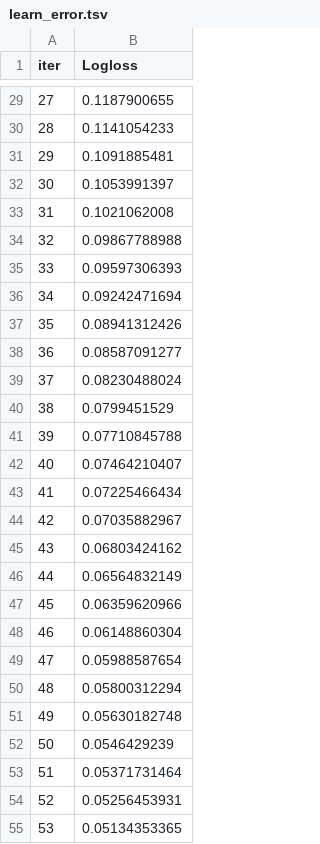
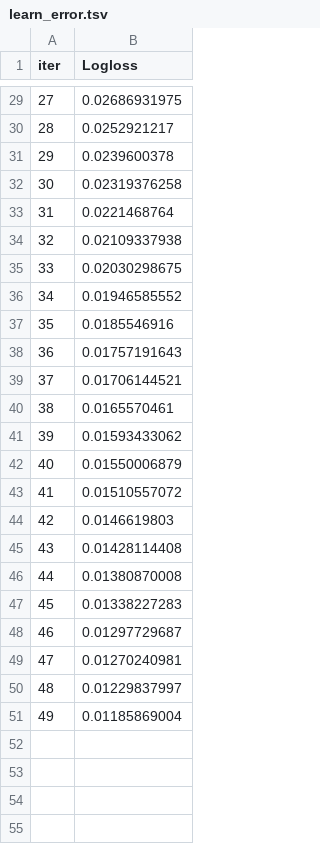
Before and after one commit to mohamed-hamdi/Mini-projet-IML, a TSV file: catboost_info/learn_error.tsv, drawn as a sheet; only a part is shown, gaps mark what is left out; the diff covers the shown part only.

```diff
--- a/catboost_info/learn_error.tsv
+++ b/catboost_info/learn_error.tsv
@@ -29,27 +29,23 @@ iter	Logloss
-27	0.1187900655
-28	0.1141054233
-29	0.1091885481
-30	0.1053991397
-31	0.1021062008
-32	0.09867788988
-33	0.09597306393
-34	0.09242471694
-35	0.08941312426
-36	0.08587091277
-37	0.08230488024
-38	0.0799451529
-39	0.07710845788
-40	0.07464210407
-41	0.07225466434
-42	0.07035882967
-43	0.06803424162
-44	0.06564832149
-45	0.06359620966
-46	0.06148860304
-47	0.05988587654
-48	0.05800312294
-49	0.05630182748
-50	0.0546429239
-51	0.05371731464
-52	0.05256453931
-53	0.05134353365
+27	0.02686931975
+28	0.0252921217
+29	0.0239600378
+30	0.02319376258
+31	0.0221468764
+32	0.02109337938
+33	0.02030298675
+34	0.01946585552
+35	0.0185546916
+36	0.01757191643
+37	0.01706144521
+38	0.0165570461
+39	0.01593433062
+40	0.01550006879
+41	0.01510557072
+42	0.0146619803
+43	0.01428114408
+44	0.01380870008
+45	0.01338227283
+46	0.01297729687
+47	0.01270240981
+48	0.01229837997
+49	0.01185869004
```
Also changed, not shown: 46 removed rows and 27 edited cells elsewhere in this file, catboost_info/time_left.tsv, 7 other files.
